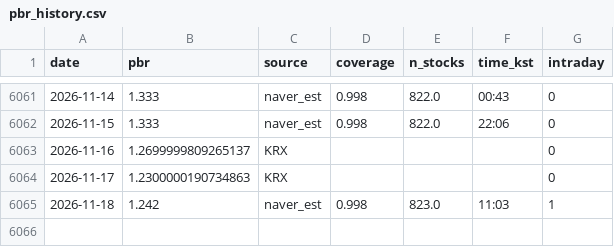
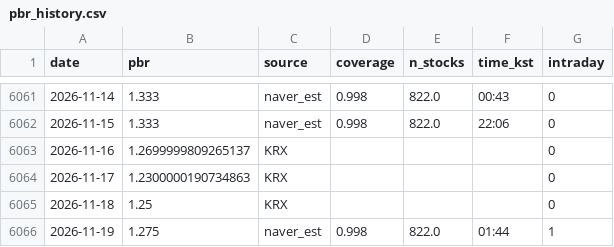
Before and after one commit to dangnani-pixel/kospi-bottom-model, a CSV file: pbr_history.csv, drawn as a sheet; only a part is shown, gaps mark what is left out.

```diff
--- a/pbr_history.csv
+++ b/pbr_history.csv
@@ -6064,2 +6064,3 @@ date,pbr,source,coverage,n_stocks,time_kst,intraday
 2026-11-17,1.2300000190734863,KRX,,,,0
-2026-11-18,1.242,naver_est,0.998,823.0,11:03,1
+2026-11-18,1.25,KRX,,,,0
+2026-11-19,1.275,naver_est,0.998,822.0,01:44,1
```
Also changed, not shown: kosdaq_daily.csv, kosdaq_ohlc.csv, 4 other files.
